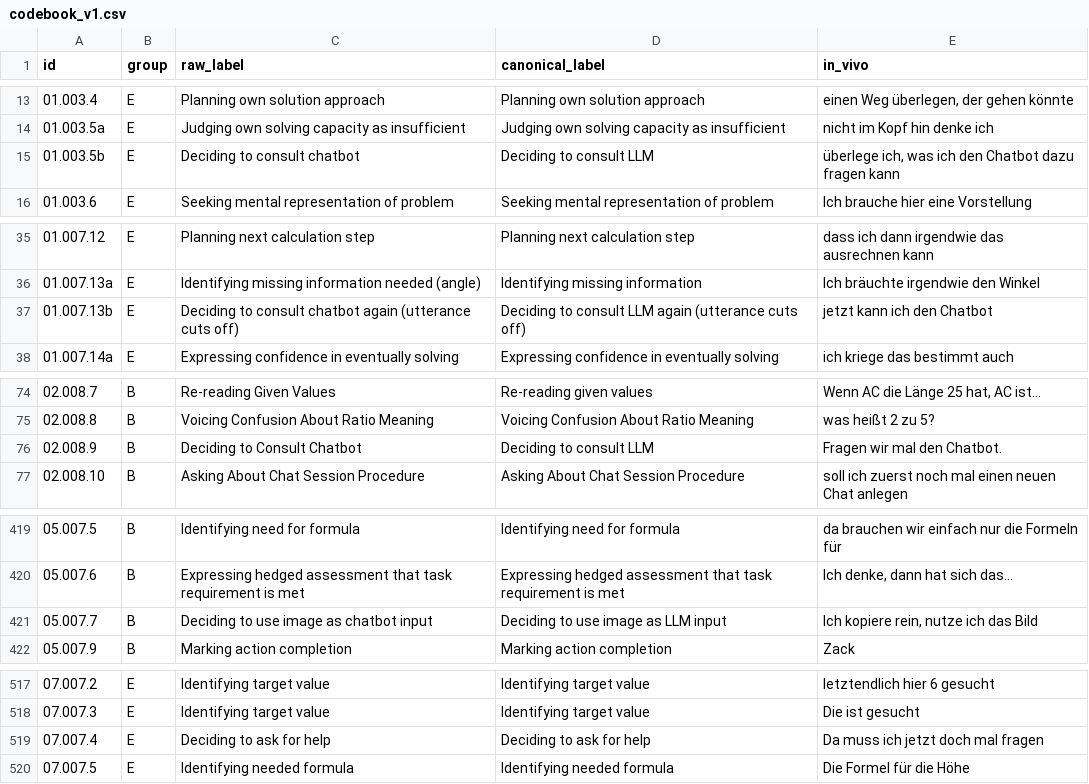
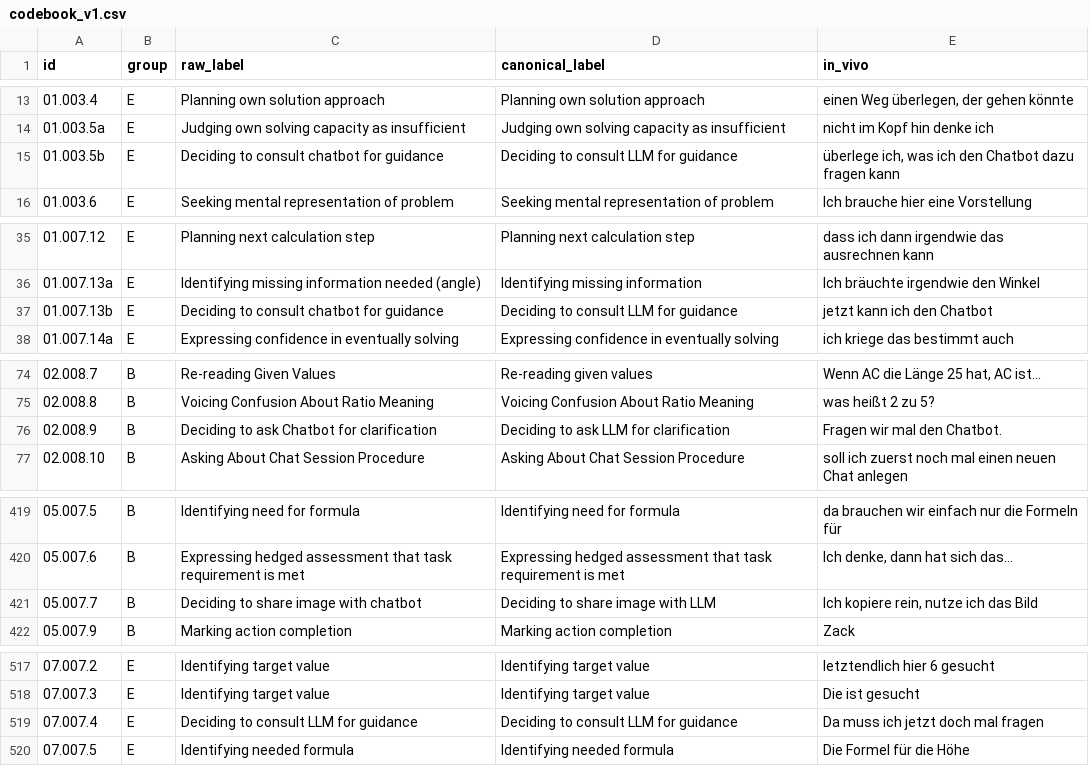
Before and after one commit to nimble-byte/thesis-code, a CSV file: transcripts/codebooks/codebook_v1.csv, drawn as a sheet; only a part is shown, gaps mark what is left out; the diff covers the shown part only.

Commit message:
pattern code "deciding"

```diff
--- a/transcripts/codebooks/codebook_v1.csv
+++ b/transcripts/codebooks/codebook_v1.csv
@@ -14,3 +14,3 @@ id,group,raw_label,canonical_label,in_vivo
 01.003.5a,E,Judging own solving capacity as insufficient,Judging own solving capacity as insufficient,nicht im Kopf hin denke ich
-01.003.5b,E,Deciding to consult chatbot,Deciding to consult LLM,"überlege ich, was ich den Chatbot dazu fragen kann"
+01.003.5b,E,Deciding to consult chatbot for guidance,Deciding to consult LLM for guidance,"überlege ich, was ich den Chatbot dazu fragen kann"
 01.003.6,E,Seeking mental representation of problem,Seeking mental representation of problem,Ich brauche hier eine Vorstellung
@@ -36,3 +36,3 @@ id,group,raw_label,canonical_label,in_vivo
 01.007.13a,E,Identifying missing information needed (angle),Identifying missing information,Ich bräuchte irgendwie den Winkel
-01.007.13b,E,Deciding to consult chatbot again (utterance cuts off),Deciding to consult LLM again (utterance cuts off),jetzt kann ich den Chatbot
+01.007.13b,E,Deciding to consult chatbot for guidance,Deciding to consult LLM for guidance,jetzt kann ich den Chatbot
 01.007.14a,E,Expressing confidence in eventually solving,Expressing confidence in eventually solving,ich kriege das bestimmt auch
@@ -75,3 +75,3 @@ id,group,raw_label,canonical_label,in_vivo
 02.008.8,B,Voicing Confusion About Ratio Meaning,Voicing Confusion About Ratio Meaning,was heißt 2 zu 5?
-02.008.9,B,Deciding to Consult Chatbot,Deciding to consult LLM,Fragen wir mal den Chatbot.
+02.008.9,B,Deciding to ask Chatbot for clarification,Deciding to ask LLM for clarification,Fragen wir mal den Chatbot.
 02.008.10,B,Asking About Chat Session Procedure,Asking About Chat Session Procedure,soll ich zuerst noch mal einen neuen Chat anlegen
@@ -420,3 +420,3 @@ id,group,raw_label,canonical_label,in_vivo
 05.007.6,B,Expressing hedged assessment that task requirement is met,Expressing hedged assessment that task requirement is met,"Ich denke, dann hat sich das..."
-05.007.7,B,Deciding to use image as chatbot input,Deciding to use image as LLM input,"Ich kopiere rein, nutze ich das Bild"
+05.007.7,B,Deciding to share image with chatbot,Deciding to share image with LLM,"Ich kopiere rein, nutze ich das Bild"
 05.007.9,B,Marking action completion,Marking action completion,Zack
@@ -518,3 +518,3 @@ id,group,raw_label,canonical_label,in_vivo
 07.007.3,E,Identifying target value,Identifying target value,Die ist gesucht
-07.007.4,E,Deciding to ask for help,Deciding to ask for help,Da muss ich jetzt doch mal fragen
+07.007.4,E,Deciding to consult LLM for guidance,Deciding to consult LLM for guidance,Da muss ich jetzt doch mal fragen
 07.007.5,E,Identifying needed formula,Identifying needed formula,Die Formel für die Höhe
```
Also changed, not shown: 21 edited cells elsewhere in this file, transcripts/codebooks/codebook_v0.csv, transcripts/codebooks/codebook_v0.view.csv, 15 other files.
